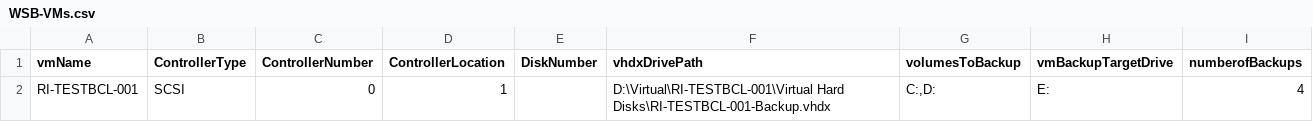
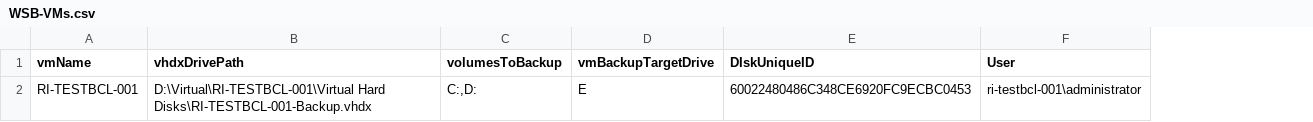
Before and after one commit to dominoguy/Powershell, a CSV file: HVS-WSB/WSB-VMs.csv, drawn as a sheet; removed rows and columns are numbered as before the commit, all else as after; the diff names each change by its address in the sheet, - before the commit and + after, or states it on an @@ line.

```diff
--- a/HVS-WSB/WSB-VMs.csv
+++ b/HVS-WSB/WSB-VMs.csv
-column B (ControllerType), row 2: SCSI
-column C (ControllerNumber), row 2: 0
-column D (ControllerLocation), row 2: 1
-column E (DiskNumber), empty
-column I (numberofBackups), row 2: 4
+column E (DIskUniqueID), row 2: 60022480486C348CE6920FC9ECBC0453
+column F (User), row 2: ri-testbcl-001\administrator
-D2 (vmBackupTargetDrive): E:
+D2 (vmBackupTargetDrive): E
```
Also changed, not shown: 6 other files.
